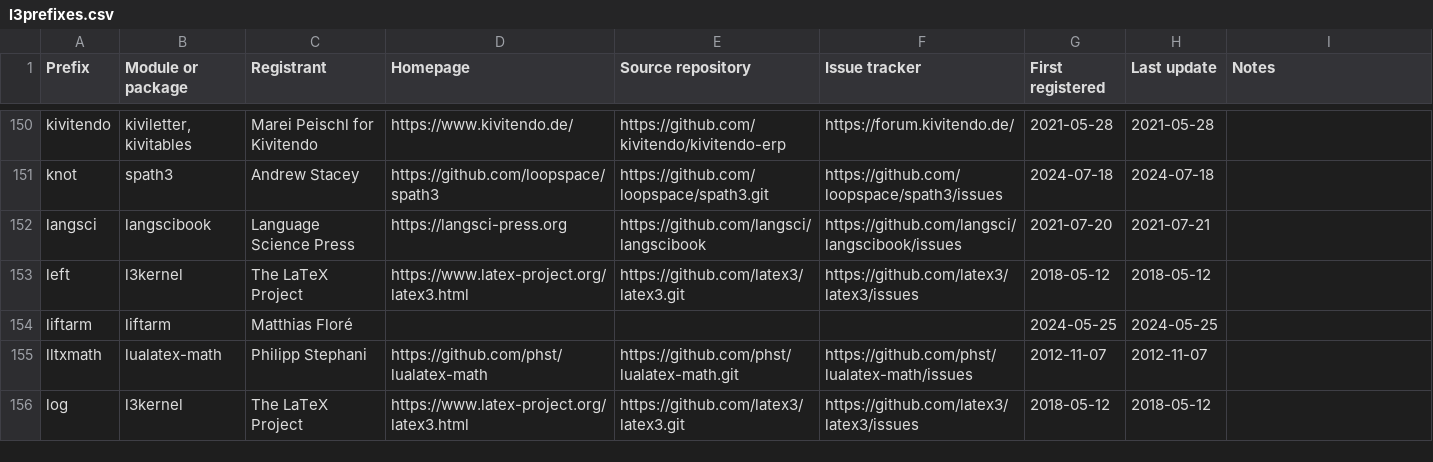
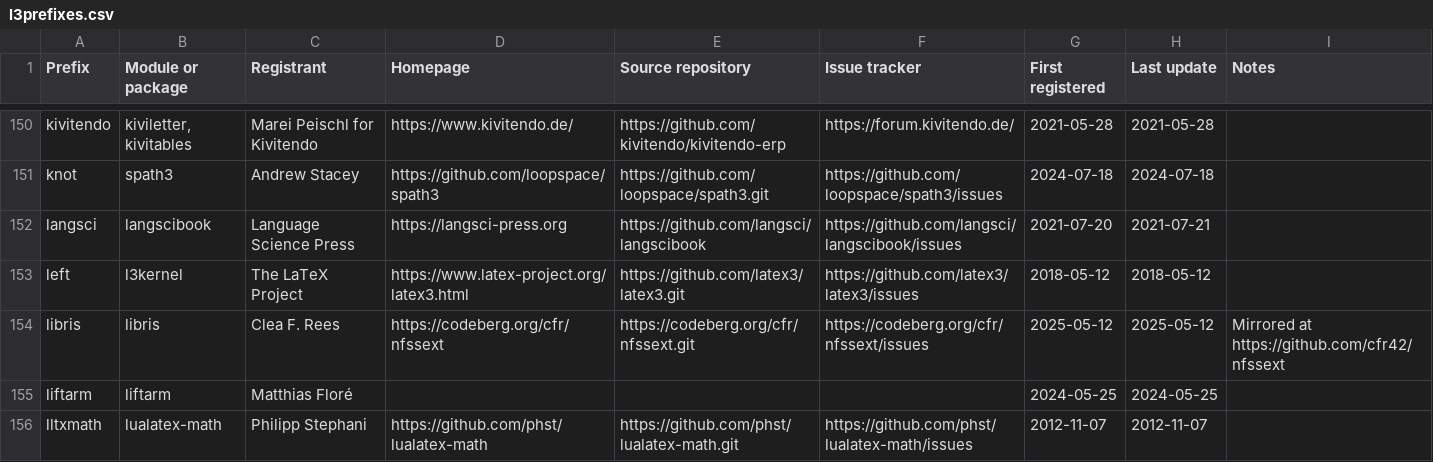
Before and after one commit to latex3/latex3, a CSV file: l3kernel/doc/l3prefixes.csv, drawn as a sheet; only a part is shown, gaps mark what is left out; the shorter side is filled out with more unchanged rows; the diff names each change by its address in the sheet, - before the commit and + after, or states it on an @@ line.

Commit message:
register prefix for libris

```diff
--- a/l3kernel/doc/l3prefixes.csv
+++ b/l3kernel/doc/l3prefixes.csv
+row 154: libris | libris | Clea F. Rees | https://codeberg.org/cfr/nfssext | https://codeberg.org/cfr/nfssext.git | https://codeberg.org/cfr/nfssext/issues | 2025-05-12 | 2025-05-12 | Mirrored at https://github.com/cfr42/nfssext
```
